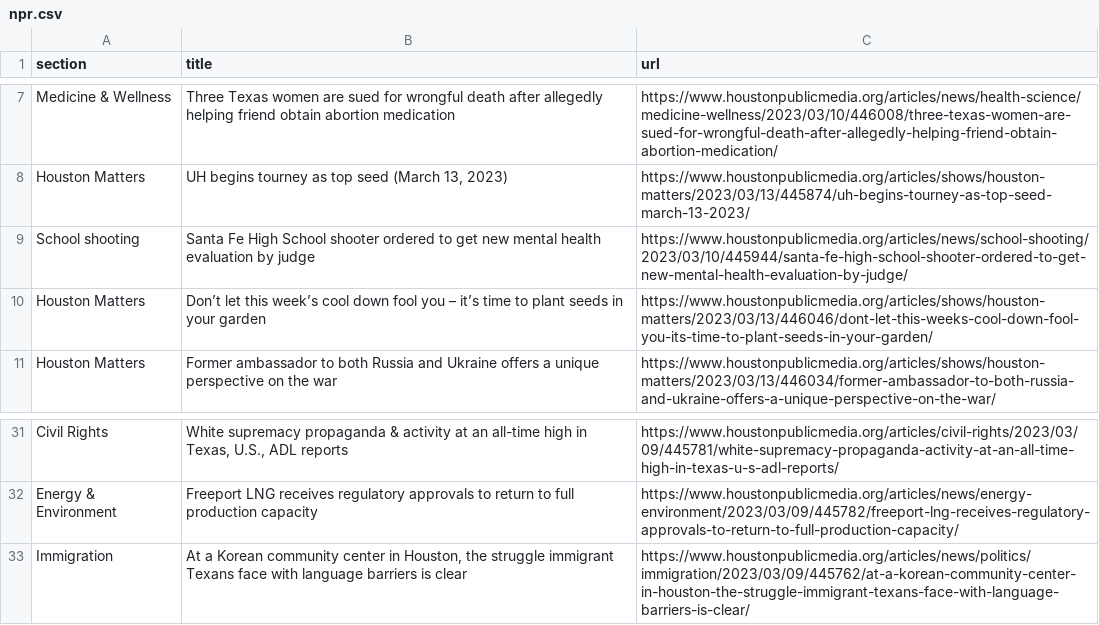
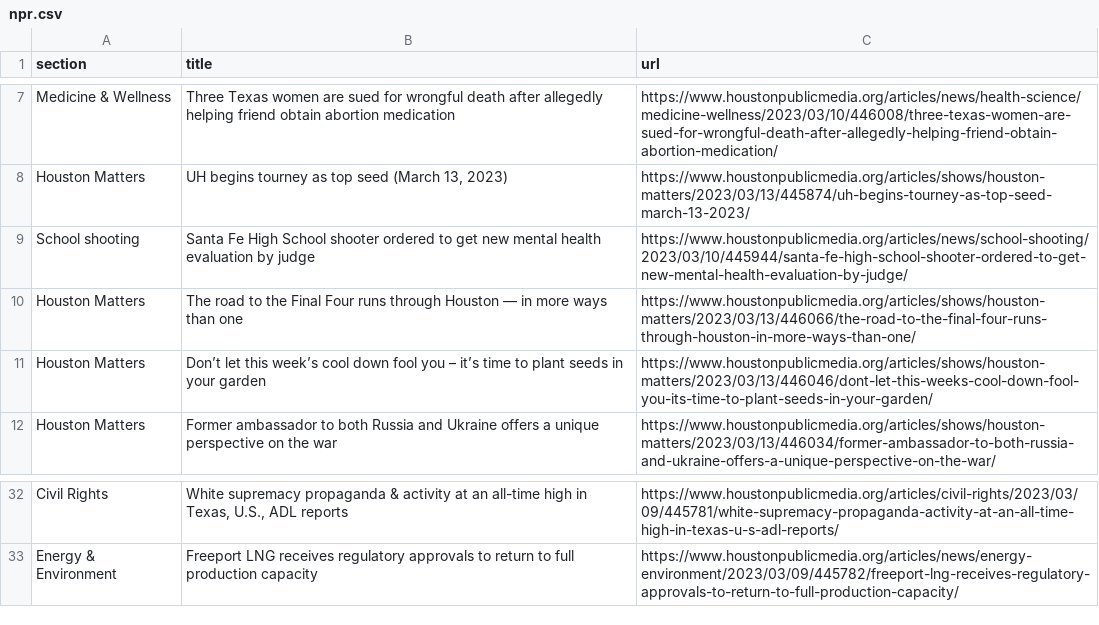
Before and after one commit to AngelineJCQ/aoto-scraper, a CSV file: npr.csv, drawn as a sheet; only a part is shown, gaps mark what is left out.

```diff
--- a/npr.csv
+++ b/npr.csv
@@ -9,2 +9,3 @@ Houston Matters,"UH begins tourney as top seed (March 13, 2023)",https://www.hou
 School shooting,Santa Fe High School shooter ordered to get new mental health evaluation by judge,https://www.houstonpublicmedia.org/articles/news/school-shooting/2023/03/10/445944/santa-fe-high-school-shooter-ordered-to-get-new-mental-health-evaluation-by-judge/
+Houston Matters,The road to the Final Four runs through Houston — in more ways than one,https://www.houstonpublicmedia.org/articles/shows/houston-matters/2023/03/13/446066/the-road-to-the-final-four-runs-through-houston-in-more-ways-than-one/
 Houston Matters,Don’t let this week’s cool down fool you – it’s time to plant seeds in your garden,https://www.houstonpublicmedia.org/articles/shows/houston-matters/2023/03/13/446046/dont-let-this-weeks-cool-down-fool-you-its-time-to-plant-seeds-in-your-garden/
@@ -32,2 +33 @@ Civil Rights,"White supremacy propaganda & activity at an all-time high in Texas
 Energy & Environment,Freeport LNG receives regulatory approvals to return to full production capacity,https://www.houstonpublicmedia.org/articles/news/energy-environment/2023/03/09/445782/freeport-lng-receives-regulatory-approvals-to-return-to-full-production-capacity/
-Immigration,"At a Korean community center in Houston, the struggle immigrant Texans face with language barriers is clear",https://www.houstonpublicmedia.org/articles/news/politics/immigration/2023/03/09/445762/at-a-korean-community-center-in-houston-the-struggle-immigrant-texans-face-with-language-barriers-is-clear/
```
